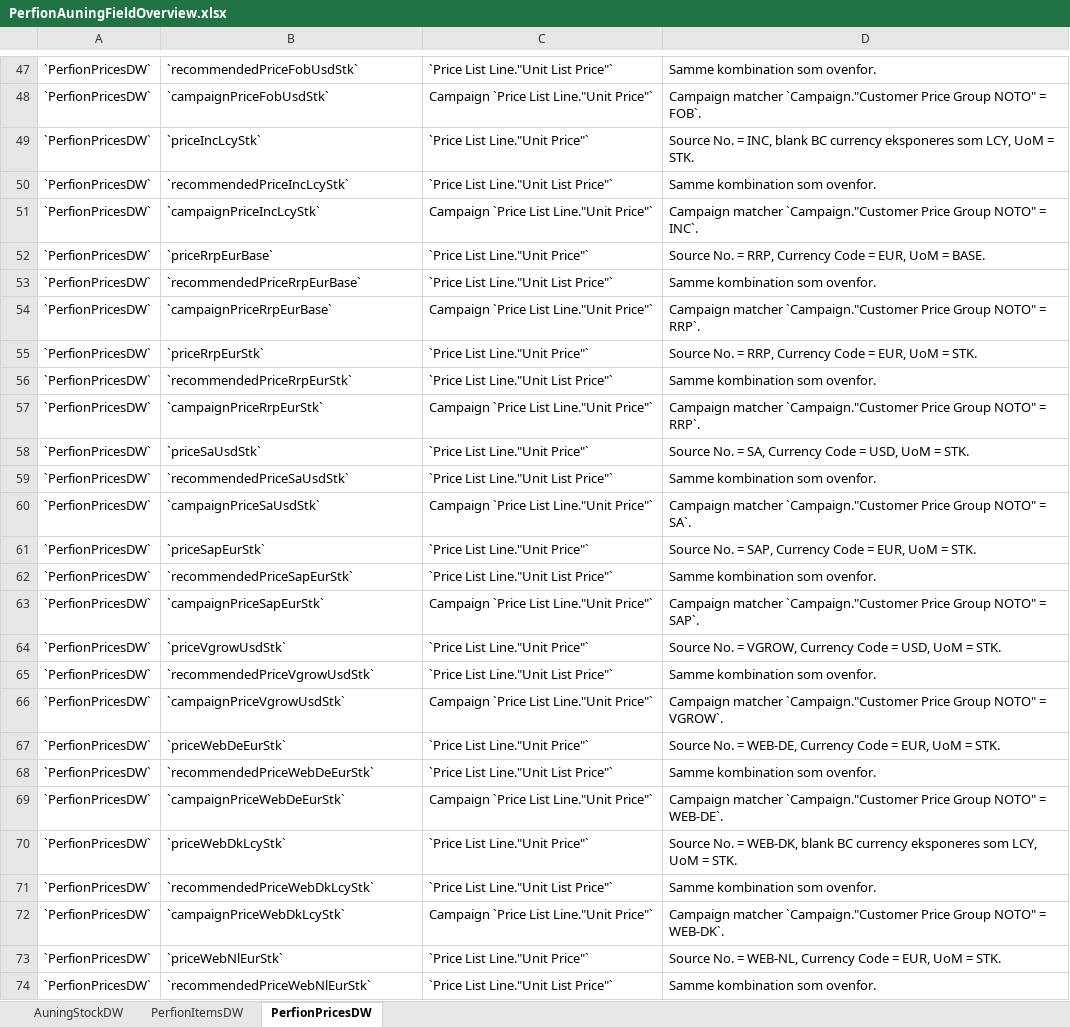
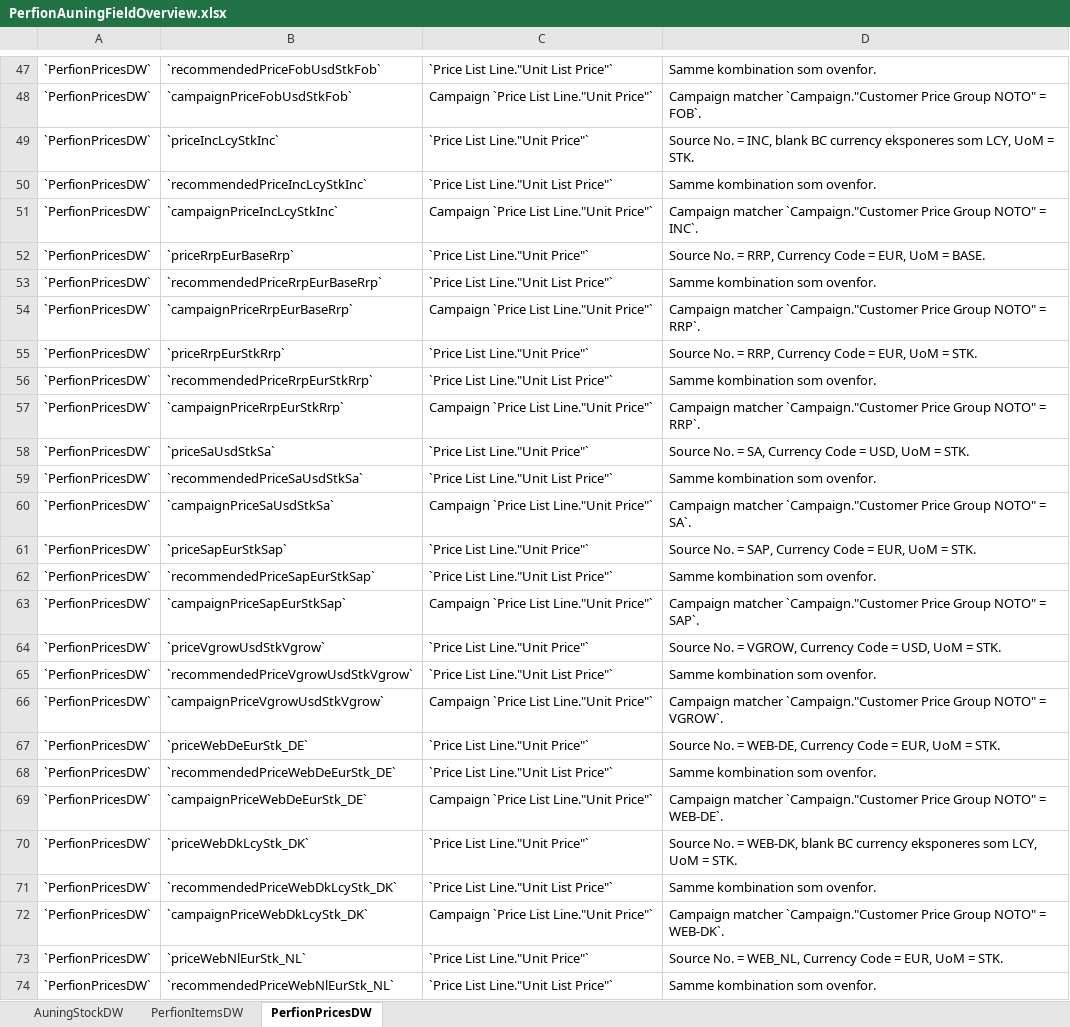
Before and after one commit to jesperharder/SCANPAN_API-DW_OnPrem, an Excel workbook: docs/PerfionAuningFieldOverview.xlsx, sheet PerfionPricesDW, drawn as a sheet; only a part is shown, gaps mark what is left out; values as stored, in another font and other column widths than the file's, no borders; the diff covers the shown part only; the diff names each change by its address in the sheet, - before the commit and + after, or states it on an @@ line.

Commit message:
PerfionPrices underscore

```diff
--- a/docs/PerfionAuningFieldOverview.xlsx (sheet PerfionPricesDW)
+++ b/docs/PerfionAuningFieldOverview.xlsx (sheet PerfionPricesDW)
-B47: `recommendedPriceFobUsdStk`
+B47: `recommendedPriceFobUsdStkFob`
-B48: `campaignPriceFobUsdStk`
+B48: `campaignPriceFobUsdStkFob`
-B49: `priceIncLcyStk`
+B49: `priceIncLcyStkInc`
-B50: `recommendedPriceIncLcyStk`
+B50: `recommendedPriceIncLcyStkInc`
-B51: `campaignPriceIncLcyStk`
+B51: `campaignPriceIncLcyStkInc`
-B52: `priceRrpEurBase`
+B52: `priceRrpEurBaseRrp`
-B53: `recommendedPriceRrpEurBase`
+B53: `recommendedPriceRrpEurBaseRrp`
-B54: `campaignPriceRrpEurBase`
+B54: `campaignPriceRrpEurBaseRrp`
-B55: `priceRrpEurStk`
+B55: `priceRrpEurStkRrp`
-B56: `recommendedPriceRrpEurStk`
+B56: `recommendedPriceRrpEurStkRrp`
-B57: `campaignPriceRrpEurStk`
+B57: `campaignPriceRrpEurStkRrp`
-B58: `priceSaUsdStk`
+B58: `priceSaUsdStkSa`
-B59: `recommendedPriceSaUsdStk`
+B59: `recommendedPriceSaUsdStkSa`
-B60: `campaignPriceSaUsdStk`
+B60: `campaignPriceSaUsdStkSa`
-B61: `priceSapEurStk`
+B61: `priceSapEurStkSap`
-B62: `recommendedPriceSapEurStk`
+B62: `recommendedPriceSapEurStkSap`
-B63: `campaignPriceSapEurStk`
+B63: `campaignPriceSapEurStkSap`
-B64: `priceVgrowUsdStk`
+B64: `priceVgrowUsdStkVgrow`
-B65: `recommendedPriceVgrowUsdStk`
+B65: `recommendedPriceVgrowUsdStkVgrow`
-B66: `campaignPriceVgrowUsdStk`
+B66: `campaignPriceVgrowUsdStkVgrow`
-B67: `priceWebDeEurStk`
+B67: `priceWebDeEurStk_DE`
-B68: `recommendedPriceWebDeEurStk`
+B68: `recommendedPriceWebDeEurStk_DE`
-B69: `campaignPriceWebDeEurStk`
+B69: `campaignPriceWebDeEurStk_DE`
-B70: `priceWebDkLcyStk`
+B70: `priceWebDkLcyStk_DK`
-B71: `recommendedPriceWebDkLcyStk`
+B71: `recommendedPriceWebDkLcyStk_DK`
-B72: `campaignPriceWebDkLcyStk`
+B72: `campaignPriceWebDkLcyStk_DK`
-B73: `priceWebNlEurStk`
+B73: `priceWebNlEurStk_NL`
-D73: …No. = WEB-NL, Currency Code…
+D73: …No. = WEB_NL, Currency Code…
-B74: `recommendedPriceWebNlEurStk`
+B74: `recommendedPriceWebNlEurStk_NL`
```
Also changed, not shown: 3 added rows and 31 edited cells elsewhere in this sheet, 8 other files.
